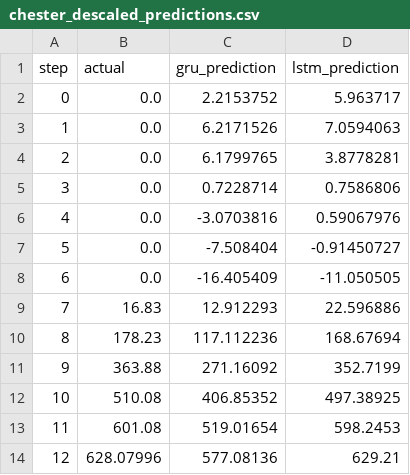
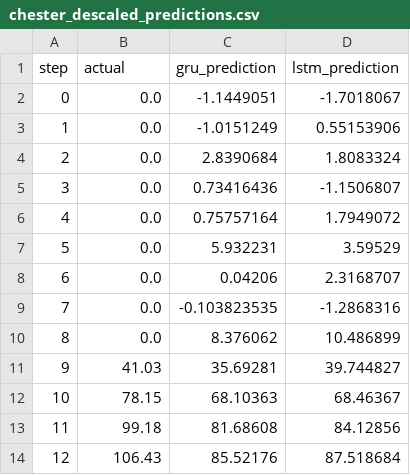
Before and after one commit to dylexBenjis/dissertation---solar-prediction, a CSV file: chester_descaled_predictions.csv, drawn as a sheet; only a part is shown; the diff covers the shown part only.

```diff
--- a/chester_descaled_predictions.csv
+++ b/chester_descaled_predictions.csv
@@ -1,14 +1,14 @@
 step,actual,gru_prediction,lstm_prediction
-0,0.0,2.2153752,5.963717
-1,0.0,6.2171526,7.0594063
-2,0.0,6.1799765,3.8778281
-3,0.0,0.7228714,0.7586806
-4,0.0,-3.0703816,0.59067976
-5,0.0,-7.508404,-0.91450727
-6,0.0,-16.405409,-11.050505
-7,16.83,12.912293,22.596886
-8,178.23,117.112236,168.67694
-9,363.88,271.16092,352.7199
-10,510.08,406.85352,497.38925
-11,601.08,519.01654,598.2453
-12,628.07996,577.08136,629.21
+0,0.0,-1.1449051,-1.7018067
+1,0.0,-1.0151249,0.55153906
+2,0.0,2.8390684,1.8083324
+3,0.0,0.73416436,-1.1506807
+4,0.0,0.75757164,1.7949072
+5,0.0,5.932231,3.59529
+6,0.0,0.04206,2.3168707
+7,0.0,-0.103823535,-1.2868316
+8,0.0,8.376062,10.486899
+9,41.03,35.69281,39.744827
+10,78.15,68.10363,68.46367
+11,99.18,81.68608,84.12856
+12,106.43,85.52176,87.518684
```
Also changed, not shown: 27 edited cells elsewhere in this file, gru_chester_predictions.csv, gru_lagos_predictions.csv, 9 other files.
